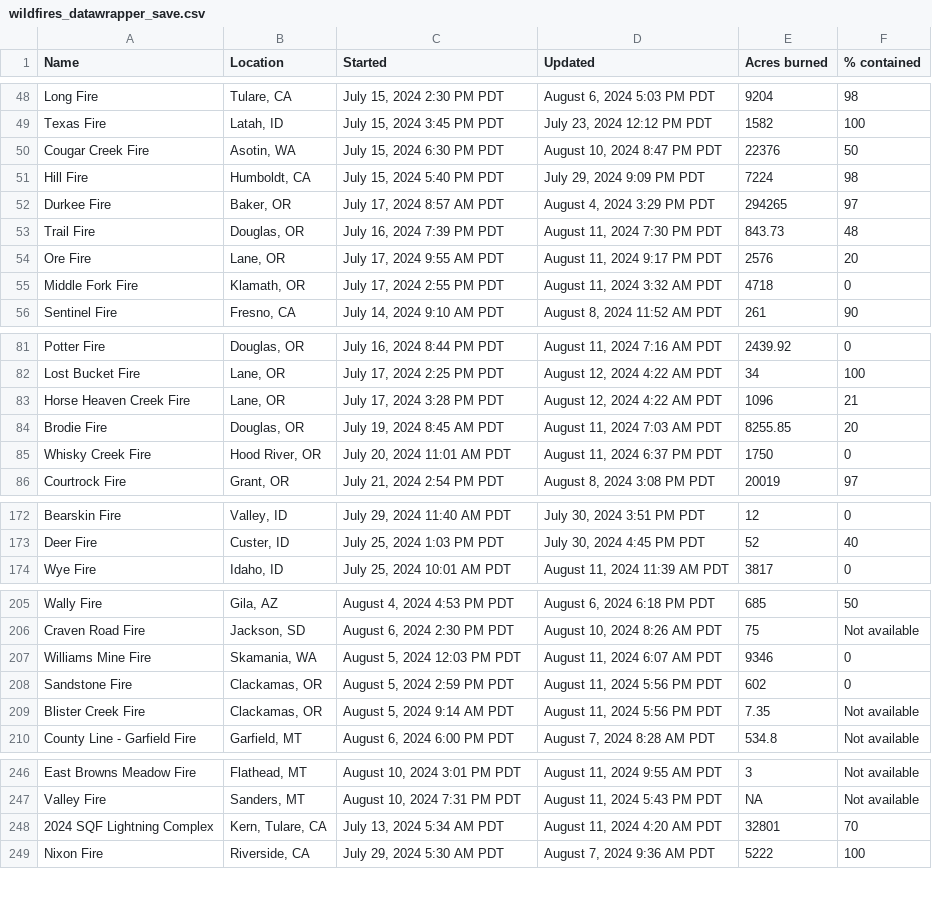
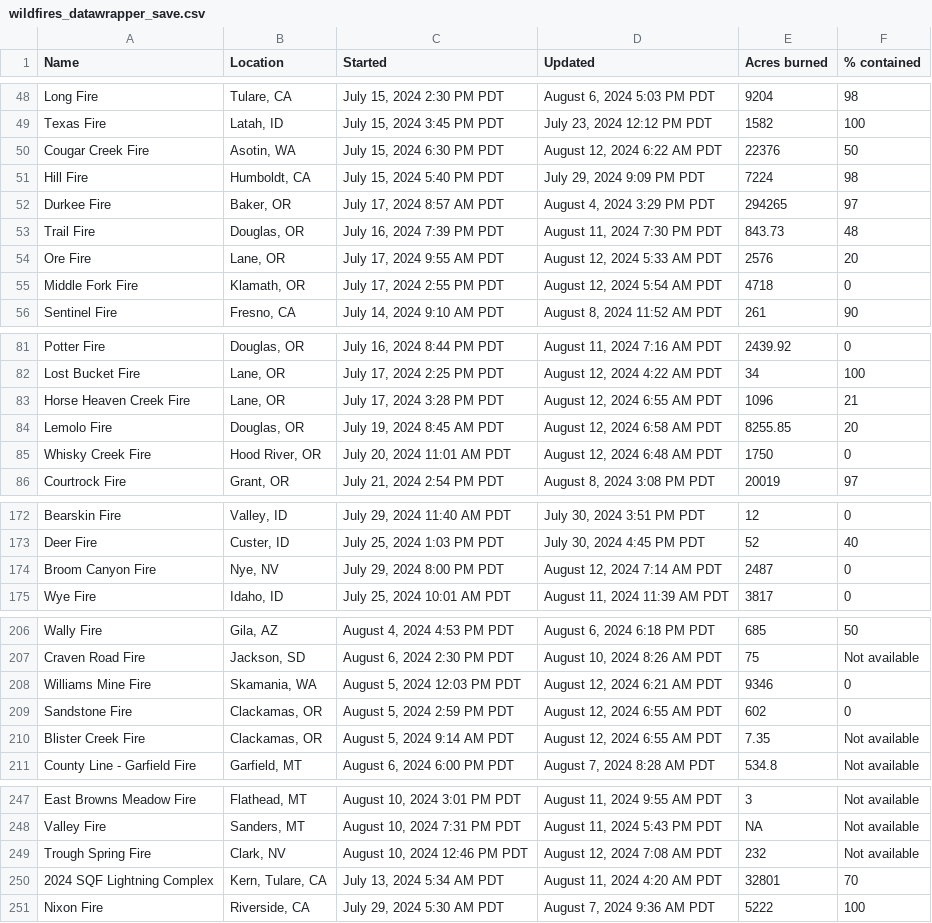
Before and after one commit to cbs-news-data/wildfire_watch, a CSV file: data/wildfires_datawrapper_save.csv, drawn as a sheet; only a part is shown, gaps mark what is left out; the diff covers the shown part only.

```diff
--- a/data/wildfires_datawrapper_save.csv
+++ b/data/wildfires_datawrapper_save.csv
@@ -49,3 +49,3 @@ Long Fire,"Tulare, CA","July 15, 2024 2:30 PM PDT","August 6, 2024 5:03 PM PDT",
 Texas Fire,"Latah, ID","July 15, 2024 3:45 PM PDT","July 23, 2024 12:12 PM PDT",1582,100
-Cougar Creek Fire,"Asotin, WA","July 15, 2024 6:30 PM PDT","August 10, 2024 8:47 PM PDT",22376,50
+Cougar Creek Fire,"Asotin, WA","July 15, 2024 6:30 PM PDT","August 12, 2024 6:22 AM PDT",22376,50
 Hill Fire,"Humboldt, CA","July 15, 2024 5:40 PM PDT","July 29, 2024 9:09 PM PDT",7224,98
@@ -53,4 +53,4 @@ Durkee Fire,"Baker, OR","July 17, 2024 8:57 AM PDT","August 4, 2024 3:29 PM PDT"
 Trail Fire,"Douglas, OR","July 16, 2024 7:39 PM PDT","August 11, 2024 7:30 PM PDT",843.73,48
-Ore Fire,"Lane, OR","July 17, 2024 9:55 AM PDT","August 11, 2024 9:17 PM PDT",2576,20
-Middle Fork Fire,"Klamath, OR","July 17, 2024 2:55 PM PDT","August 11, 2024 3:32 AM PDT",4718,0
+Ore Fire,"Lane, OR","July 17, 2024 9:55 AM PDT","August 12, 2024 5:33 AM PDT",2576,20
+Middle Fork Fire,"Klamath, OR","July 17, 2024 2:55 PM PDT","August 12, 2024 5:54 AM PDT",4718,0
 Sentinel Fire,"Fresno, CA","July 14, 2024 9:10 AM PDT","August 8, 2024 11:52 AM PDT",261,90
@@ -82,5 +82,5 @@ Potter Fire,"Douglas, OR","July 16, 2024 8:44 PM PDT","August 11, 2024 7:16 AM P
 Lost Bucket Fire,"Lane, OR","July 17, 2024 2:25 PM PDT","August 12, 2024 4:22 AM PDT",34,100
-Horse Heaven Creek Fire,"Lane, OR","July 17, 2024 3:28 PM PDT","August 12, 2024 4:22 AM PDT",1096,21
-Brodie Fire,"Douglas, OR","July 19, 2024 8:45 AM PDT","August 11, 2024 7:03 AM PDT",8255.85,20
-Whisky Creek Fire,"Hood River, OR","July 20, 2024 11:01 AM PDT","August 11, 2024 6:37 PM PDT",1750,0
+Horse Heaven Creek Fire,"Lane, OR","July 17, 2024 3:28 PM PDT","August 12, 2024 6:55 AM PDT",1096,21
+Lemolo Fire,"Douglas, OR","July 19, 2024 8:45 AM PDT","August 12, 2024 6:58 AM PDT",8255.85,20
+Whisky Creek Fire,"Hood River, OR","July 20, 2024 11:01 AM PDT","August 12, 2024 6:48 AM PDT",1750,0
 Courtrock Fire,"Grant, OR","July 21, 2024 2:54 PM PDT","August 8, 2024 3:08 PM PDT",20019,97
@@ -173,2 +173,3 @@ Bearskin Fire,"Valley, ID","July 29, 2024 11:40 AM PDT","July 30, 2024 3:51 PM P
 Deer Fire,"Custer, ID","July 25, 2024 1:03 PM PDT","July 30, 2024 4:45 PM PDT",52,40
+Broom Canyon Fire,"Nye, NV","July 29, 2024 8:00 PM PDT","August 12, 2024 7:14 AM PDT",2487,0
 Wye Fire,"Idaho, ID","July 25, 2024 10:01 AM PDT","August 11, 2024 11:39 AM PDT",3817,0
@@ -206,5 +207,5 @@ Wally Fire,"Gila, AZ","August 4, 2024 4:53 PM PDT","August 6, 2024 6:18 PM PDT",
 Craven Road Fire,"Jackson, SD","August 6, 2024 2:30 PM PDT","August 10, 2024 8:26 AM PDT",75,Not available
-Williams Mine Fire,"Skamania, WA","August 5, 2024 12:03 PM PDT","August 11, 2024 6:07 AM PDT",9346,0
-Sandstone Fire,"Clackamas, OR","August 5, 2024 2:59 PM PDT","August 11, 2024 5:56 PM PDT",602,0
-Blister Creek Fire,"Clackamas, OR","August 5, 2024 9:14 AM PDT","August 11, 2024 5:56 PM PDT",7.35,Not available
+Williams Mine Fire,"Skamania, WA","August 5, 2024 12:03 PM PDT","August 12, 2024 6:21 AM PDT",9346,0
+Sandstone Fire,"Clackamas, OR","August 5, 2024 2:59 PM PDT","August 12, 2024 6:55 AM PDT",602,0
+Blister Creek Fire,"Clackamas, OR","August 5, 2024 9:14 AM PDT","August 12, 2024 6:55 AM PDT",7.35,Not available
 County Line - Garfield Fire,"Garfield, MT","August 6, 2024 6:00 PM PDT","August 7, 2024 8:28 AM PDT",534.8,Not available
@@ -247,2 +248,3 @@ East Browns Meadow Fire,"Flathead, MT","August 10, 2024 3:01 PM PDT","August 11,
 Valley Fire,"Sanders, MT","August 10, 2024 7:31 PM PDT","August 11, 2024 5:43 PM PDT",NA,Not available
+Trough Spring Fire,"Clark, NV","August 10, 2024 12:46 PM PDT","August 12, 2024 7:08 AM PDT",232,Not available
 2024 SQF Lightning Complex,"Kern, Tulare, CA","July 13, 2024 5:34 AM PDT","August 11, 2024 4:20 AM PDT",32801,70
```
Also changed, not shown: 15 edited cells elsewhere in this file, data/wildfires_save.csv, 4 other files.
